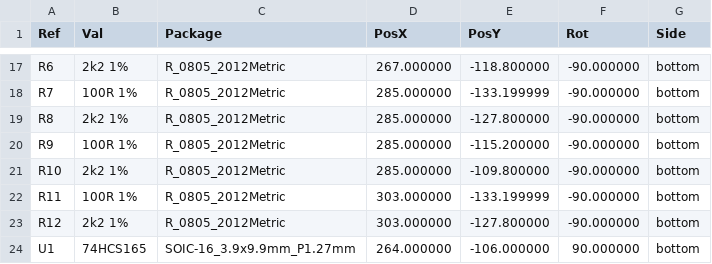
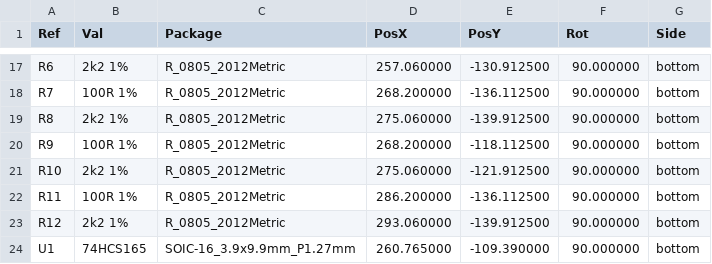
Before and after one commit to jeffmhopkins/Woody, a CSV file: hardware/boards/key-board-rh/fab/key-board-rh-pos.csv, drawn as a sheet; only a part is shown, gaps mark what is left out; the diff covers the shown part only.

```diff
--- a/hardware/boards/key-board-rh/fab/key-board-rh-pos.csv
+++ b/hardware/boards/key-board-rh/fab/key-board-rh-pos.csv
@@ -17,8 +17,8 @@ Ref,Val,Package,PosX,PosY,Rot,Side
-"R6","2k2 1%","R_0805_2012Metric",267.000000,-118.800000,-90.000000,bottom
-"R7","100R 1%","R_0805_2012Metric",285.000000,-133.199999,-90.000000,bottom
-"R8","2k2 1%","R_0805_2012Metric",285.000000,-127.800000,-90.000000,bottom
-"R9","100R 1%","R_0805_2012Metric",285.000000,-115.200000,-90.000000,bottom
-"R10","2k2 1%","R_0805_2012Metric",285.000000,-109.800000,-90.000000,bottom
-"R11","100R 1%","R_0805_2012Metric",303.000000,-133.199999,-90.000000,bottom
-"R12","2k2 1%","R_0805_2012Metric",303.000000,-127.800000,-90.000000,bottom
-"U1","74HCS165","SOIC-16_3.9x9.9mm_P1.27mm",264.000000,-106.000000,90.000000,bottom
+"R6","2k2 1%","R_0805_2012Metric",257.060000,-130.912500,90.000000,bottom
+"R7","100R 1%","R_0805_2012Metric",268.200000,-136.112500,90.000000,bottom
+"R8","2k2 1%","R_0805_2012Metric",275.060000,-139.912500,90.000000,bottom
+"R9","100R 1%","R_0805_2012Metric",268.200000,-118.112500,90.000000,bottom
+"R10","2k2 1%","R_0805_2012Metric",275.060000,-121.912500,90.000000,bottom
+"R11","100R 1%","R_0805_2012Metric",286.200000,-136.112500,90.000000,bottom
+"R12","2k2 1%","R_0805_2012Metric",293.060000,-139.912500,90.000000,bottom
+"U1","74HCS165","SOIC-16_3.9x9.9mm_P1.27mm",260.765000,-109.390000,90.000000,bottom
```
Also changed, not shown: 44 edited cells elsewhere in this file, hardware/SHEETS.csv, hardware/boards/key-board-rh/fab/key-board-rh-cpl-jlc.csv, 44 other files.
